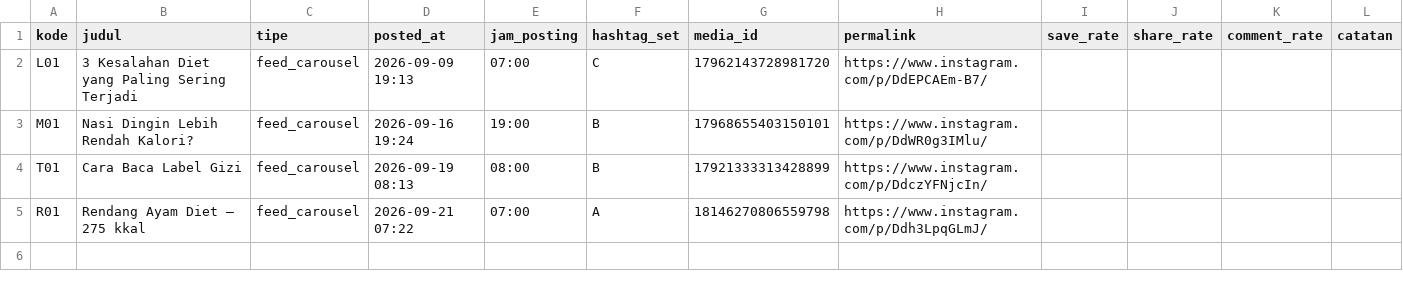
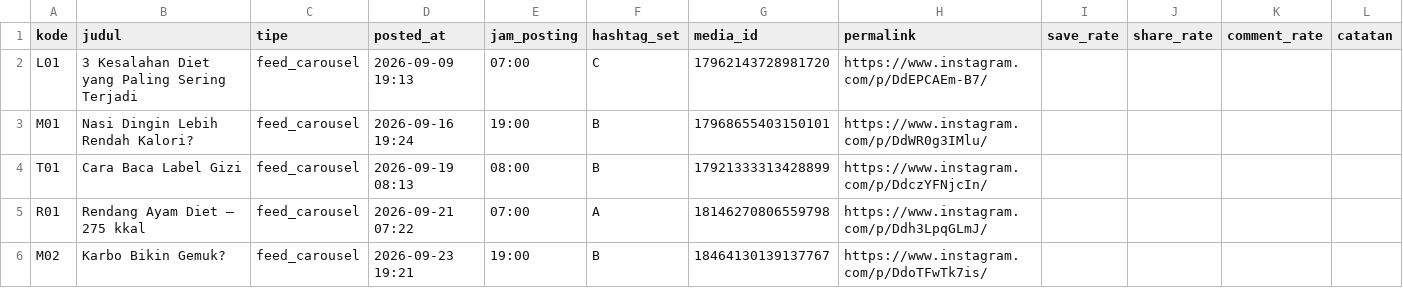
Before and after one commit to zaldywirjawan/piringkalori-agent, a CSV file: log-performa.csv, drawn as a sheet.

```diff
--- a/log-performa.csv
+++ b/log-performa.csv
@@ -5 +5,2 @@ T01,Cara Baca Label Gizi,feed_carousel,2026-09-19 08:13,08:00,B,1792133331342889
 R01,Rendang Ayam Diet — 275 kkal,feed_carousel,2026-09-21 07:22,07:00,A,18146270806559798,https://www.instagram.com/p/Ddh3LpqGLmJ/,,,,
+M02,Karbo Bikin Gemuk?,feed_carousel,2026-09-23 19:21,19:00,B,18464130139137767,https://www.instagram.com/p/DdoTFwTk7is/,,,,
```
Also changed, not shown: calendar.csv, 10 other files.
